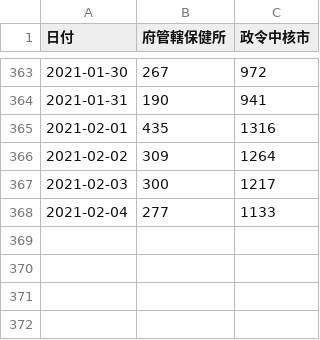
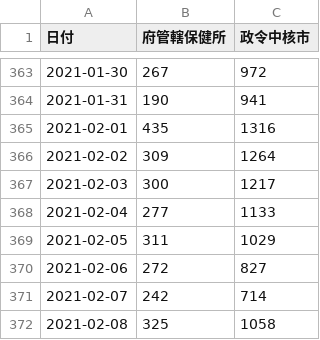
Before and after one commit to code4sabae/opendatagojp, a CSV file: csv/osaka-fu/advice-center-cases.csv, drawn as a sheet; only a part is shown, gaps mark what is left out; the diff names each change by its address in the sheet, - before the commit and + after, or states it on an @@ line.

Commit message:
update data

```diff
--- a/csv/osaka-fu/advice-center-cases.csv
+++ b/csv/osaka-fu/advice-center-cases.csv
+row 369: 2021-02-05 | 311 | 1029
+row 370: 2021-02-06 | 272 | 827
+row 371: 2021-02-07 | 242 | 714
+row 372: 2021-02-08 | 325 | 1058
```
Also changed, not shown: csv/mhlw/hospitalization-cases.csv, csv/mhlw/recovery-cases.csv, 7 other files.
